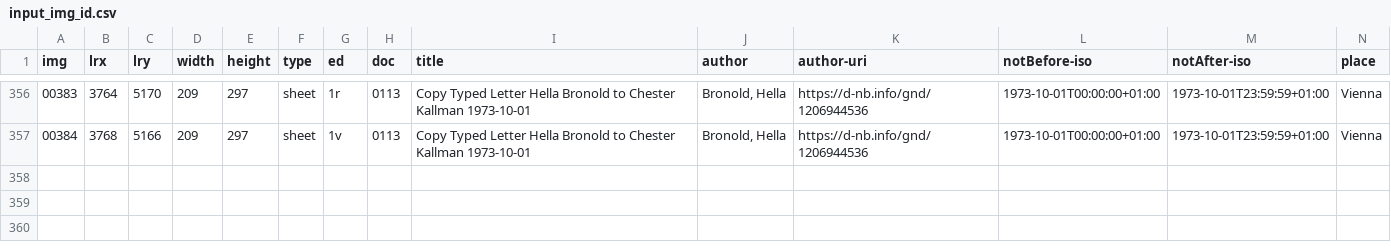
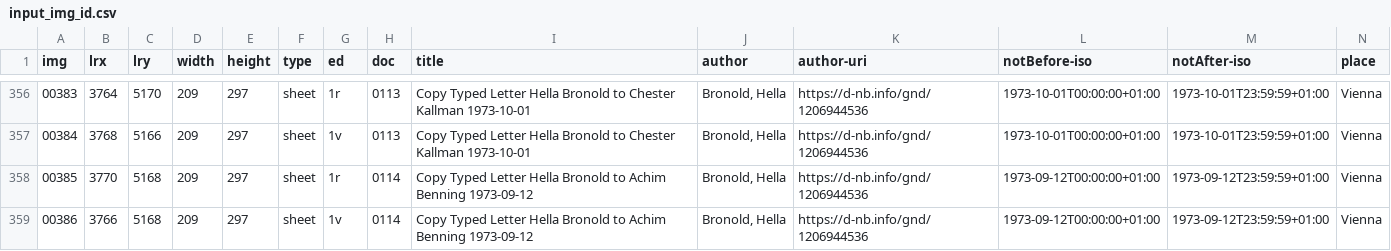
Before and after one commit to auden-in-austria-digital/aad-data, a CSV file: metadata/csv/input_img_id.csv, drawn as a sheet; only a part is shown, gaps mark what is left out; rows hold the shown columns only; the diff names each change by its address in the sheet, - before the commit and + after, or states it on an @@ line.

Commit message:
create metadata imgs 00385-00386

```diff
--- a/metadata/csv/input_img_id.csv
+++ b/metadata/csv/input_img_id.csv
+row 358: 00385 | 3770 | 5168 | 209 | 297 | sheet | 1r | 0114 | Copy Typed Letter Hella Bronold to Achim Benning 1973-09-12 | Bronold, Hella | https://d-nb.info/gnd/1206944536 | 1973-09-12T00:00:00+01:00 | 1973-09-12T23:59:59+01:00 | Vienna
+row 359: 00386 | 3766 | 5168 | 209 | 297 | sheet | 1v | 0114 | Copy Typed Letter Hella Bronold to Achim Benning 1973-09-12 | Bronold, Hella | https://d-nb.info/gnd/1206944536 | 1973-09-12T00:00:00+01:00 | 1973-09-12T23:59:59+01:00 | Vienna
```
